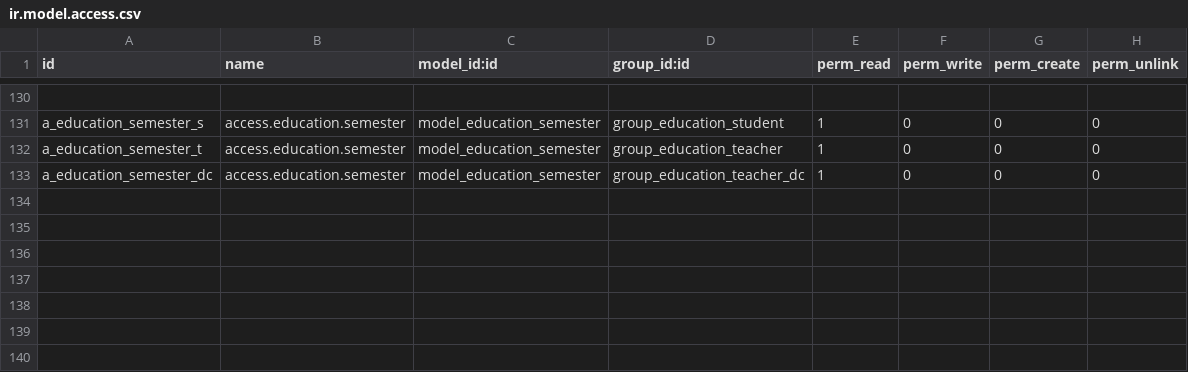
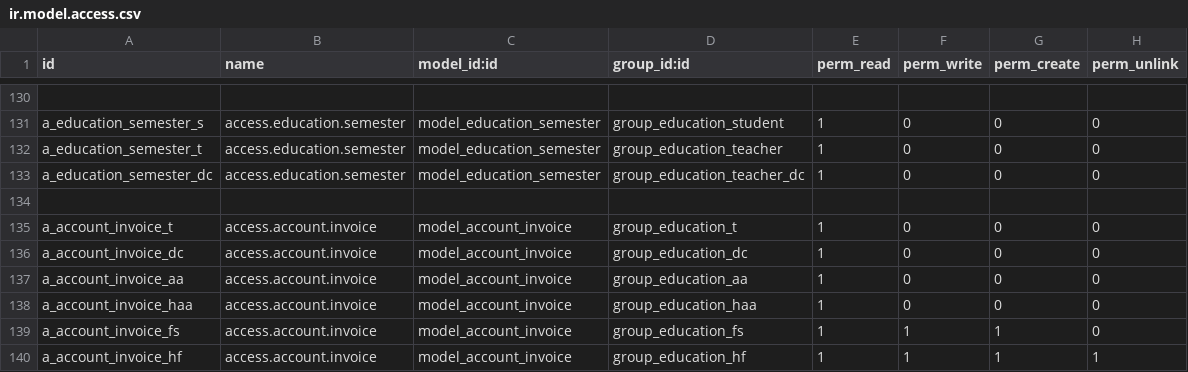
Before and after one commit to oberak/tup_edu_erp, a CSV file: security/education_core/ir.model.access.csv, drawn as a sheet; only a part is shown, gaps mark what is left out; the diff names each change by its address in the sheet, - before the commit and + after, or states it on an @@ line.

Commit message:
add Access right for account.invoice

```diff
--- a/security/education_core/ir.model.access.csv
+++ b/security/education_core/ir.model.access.csv
+row 134: (empty)
+row 135: a_account_invoice_t | access.account.invoice | model_account_invoice | group_education_t | 1 | 0 | 0 | 0
+row 136: a_account_invoice_dc | access.account.invoice | model_account_invoice | group_education_dc | 1 | 0 | 0 | 0
+row 137: a_account_invoice_aa | access.account.invoice | model_account_invoice | group_education_aa | 1 | 0 | 0 | 0
+row 138: a_account_invoice_haa | access.account.invoice | model_account_invoice | group_education_haa | 1 | 0 | 0 | 0
+row 139: a_account_invoice_fs | access.account.invoice | model_account_invoice | group_education_fs | 1 | 1 | 1 | 0
+row 140: a_account_invoice_hf | access.account.invoice | model_account_invoice | group_education_hf | 1 | 1 | 1 | 1
```
